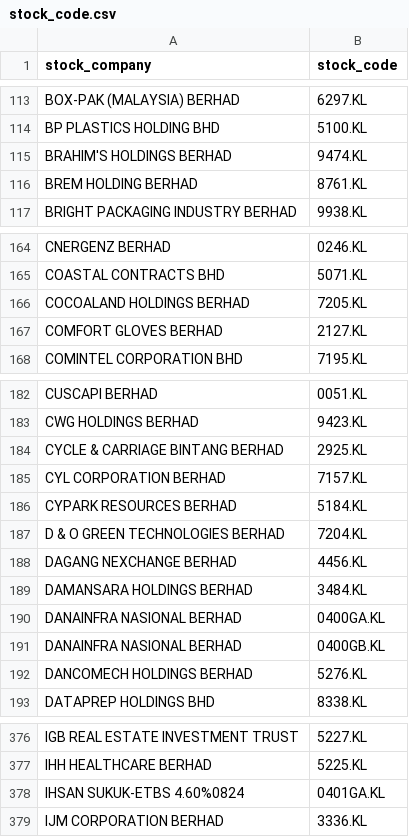
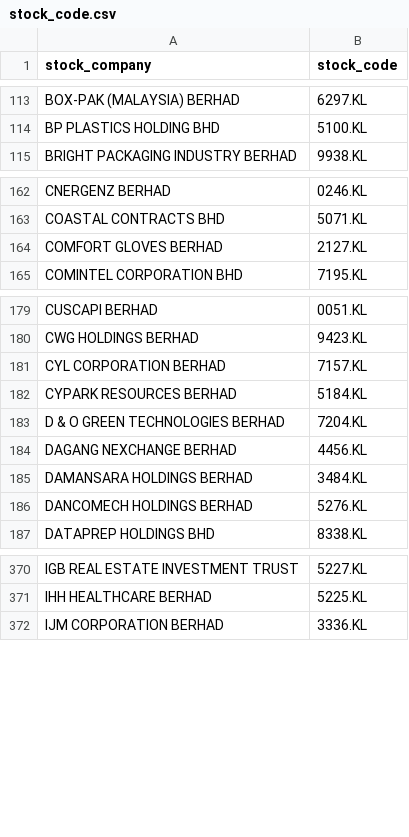
Before and after one commit to jia-wei07/Project-Internships, a CSV file: Data/stock_code.csv, drawn as a sheet; only a part is shown, gaps mark what is left out; the diff covers the shown part only; the diff names each change by its address in the sheet, - before the commit and + after, or states it on an @@ line.

Commit message:
updated stock code with all delisted stock deleted

```diff
--- a/Data/stock_code.csv
+++ b/Data/stock_code.csv
-row 115: BRAHIM'S HOLDINGS BERHAD | 9474.KL
-row 116: BREM HOLDING BERHAD | 8761.KL
-row 166: COCOALAND HOLDINGS BERHAD | 7205.KL
-row 184: CYCLE & CARRIAGE BINTANG BERHAD | 2925.KL
-row 190: DANAINFRA NASIONAL BERHAD | 0400GA.KL
-row 191: DANAINFRA NASIONAL BERHAD | 0400GB.KL
-row 378: IHSAN SUKUK-ETBS 4.60%0824 | 0401GA.KL
```
Also changed, not shown: 3 removed rows elsewhere in this file.
